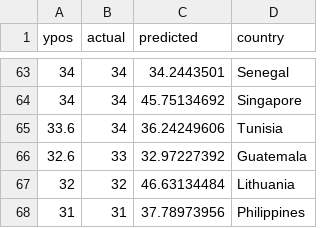
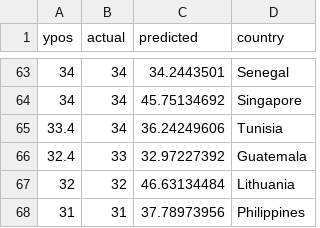
Before and after one commit to natpoor/natpoor.github.io, a CSV file: opendata2.csv, drawn as a sheet; only a part is shown, gaps mark what is left out.

Commit message:
Update opendata2.csv

```diff
--- a/opendata2.csv
+++ b/opendata2.csv
@@ -64,4 +64,4 @@ ypos,actual,predicted,country
 34,34,45.75134692,Singapore
-33.6,34,36.24249606,Tunisia
-32.6,33,32.97227392,Guatemala
+33.4,34,36.24249606,Tunisia
+32.4,33,32.97227392,Guatemala
 32,32,46.63134484,Lithuania
```
